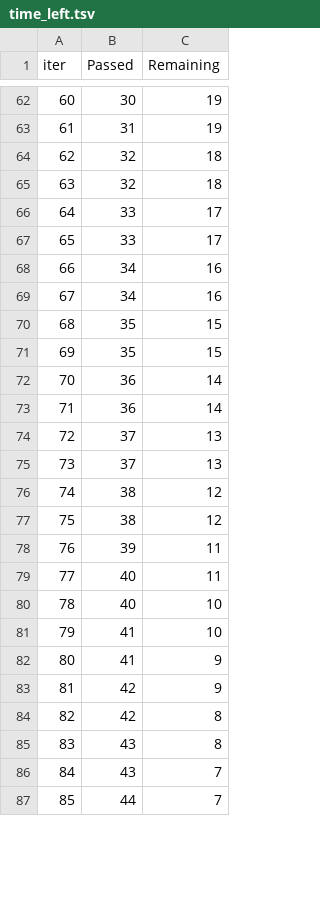
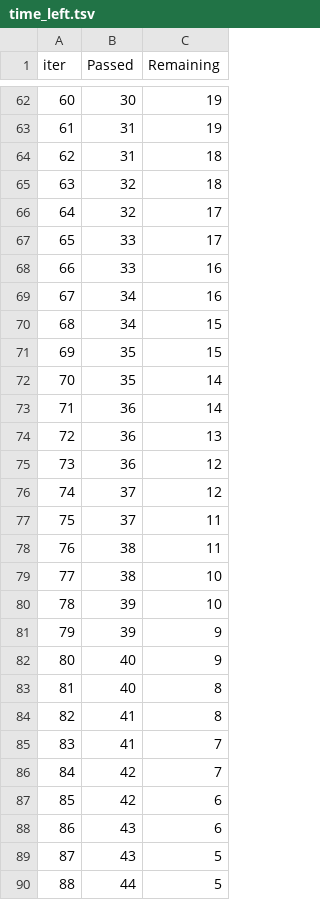
Before and after one commit to Shilpi56/mlProject01, a TSV file: catboost_info/time_left.tsv, drawn as a sheet; only a part is shown, gaps mark what is left out; addresses are those after the commit; the diff covers the shown part only; the diff names each change by its address in the sheet, - before the commit and + after, or states it on an @@ line.

```diff
--- a/catboost_info/time_left.tsv
+++ b/catboost_info/time_left.tsv
@@ column A (iter) renumbered between rows 7 and 101 @@
+row 64: 62 | 31 | 18
-C66 (Remaining): 18
+C66 (Remaining): 17
-C68 (Remaining): 17
+C68 (Remaining): 16
-C70 (Remaining): 16
+C70 (Remaining): 15
-C72 (Remaining): 15
+C72 (Remaining): 14
-C74 (Remaining): 14
+C74 (Remaining): 13
+row 75: 73 | 36 | 12
-C76 (Remaining): 13
+C76 (Remaining): 12
-C77 (Remaining): 13
+C77 (Remaining): 11
-C78 (Remaining): 12
+C78 (Remaining): 11
-C79 (Remaining): 12
+C79 (Remaining): 10
-C80 (Remaining): 11
+C80 (Remaining): 10
+row 81: 79 | 39 | 9
-C82 (Remaining): 11
+C82 (Remaining): 9
-C83:C84 (Remaining): 10
+C83:C84 (Remaining): 8
-C85:C86 (Remaining): 9
+C85:C86 (Remaining): 7
-C87:C88 (Remaining): 8
+C87:C88 (Remaining): 6
-C89:C90 (Remaining): 7
+C89:C90 (Remaining): 5
```
Also changed, not shown: 14 added rows, 17 removed rows and 32 edited cells elsewhere in this file, 2 other files.
